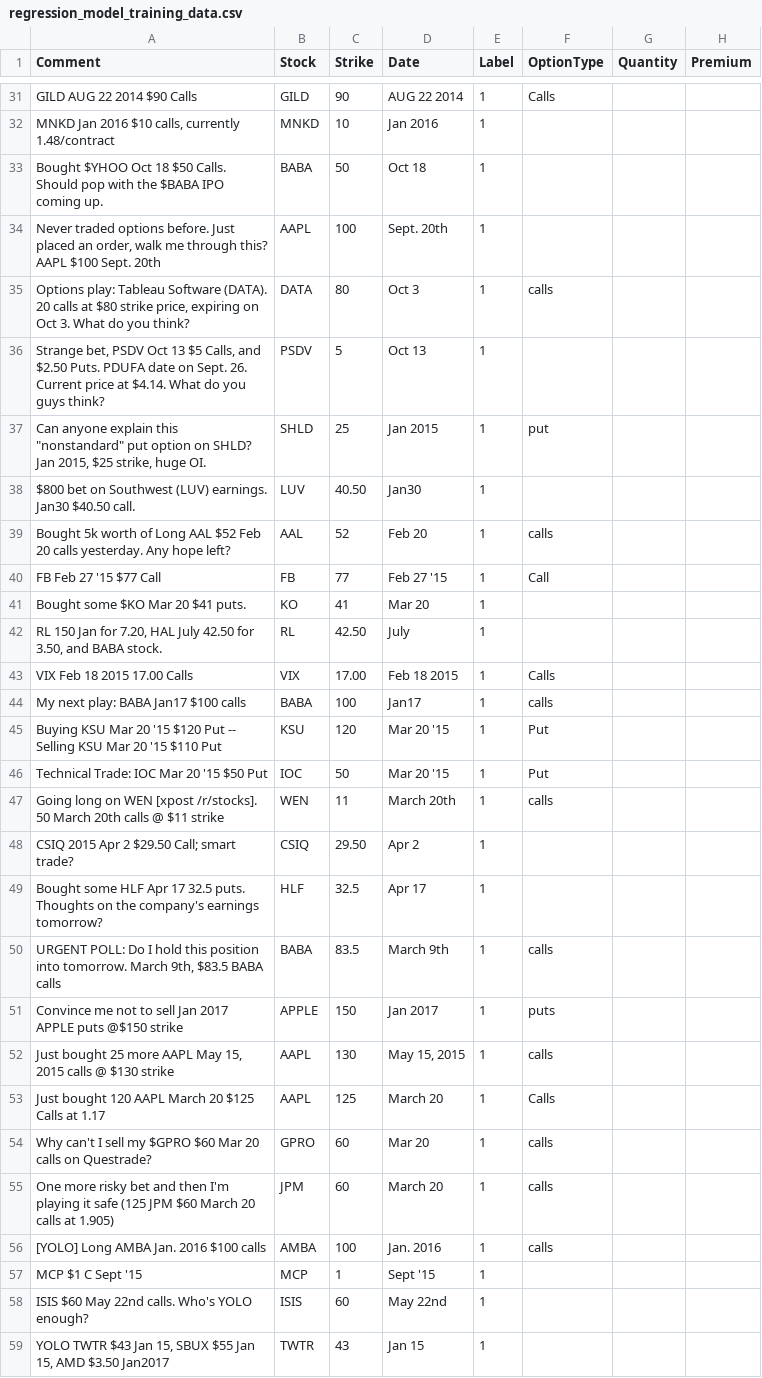
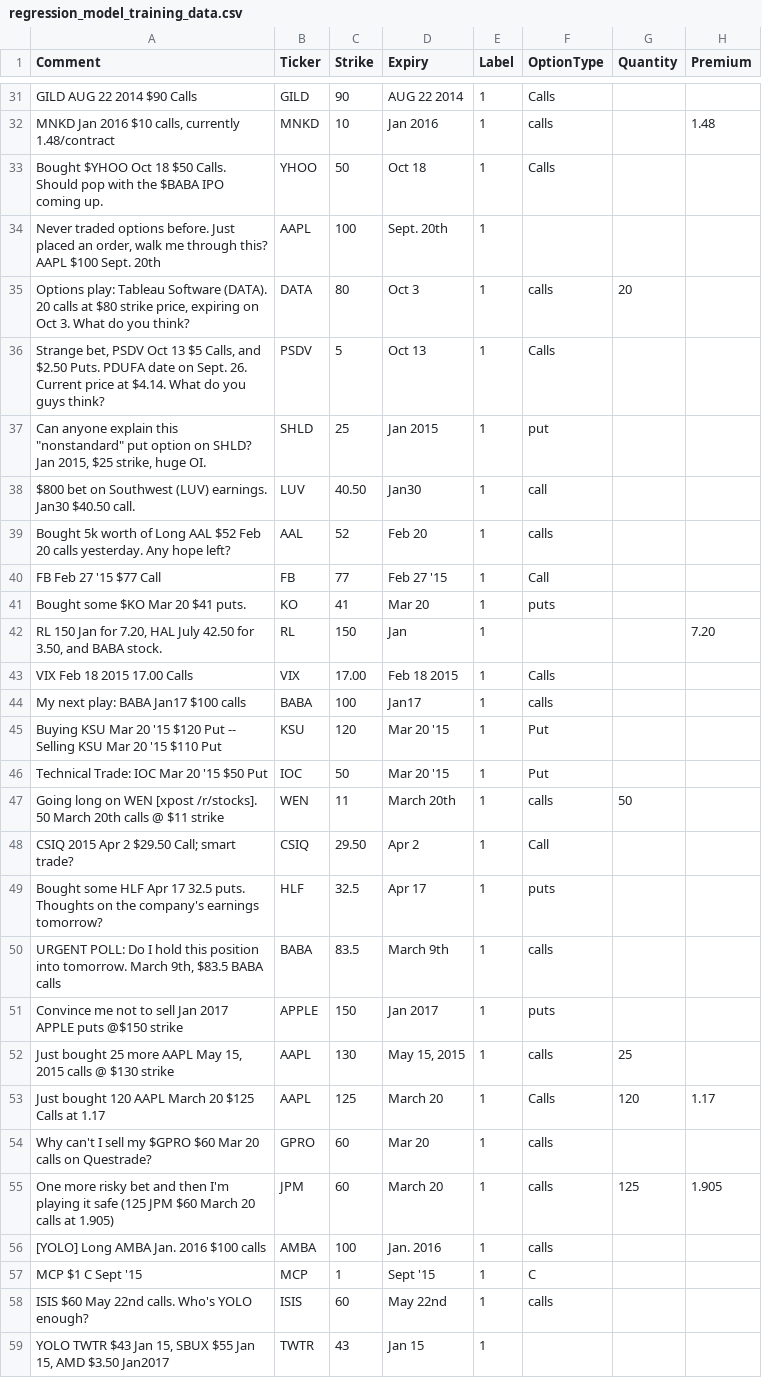
Before and after one commit to deeto15/MachineLearningProject, a CSV file: NER_Classifier/regression_model_training_data.csv, drawn as a sheet; only a part is shown, gaps mark what is left out; the diff covers the shown part only; the diff names each change by its address in the sheet, - before the commit and + after, or states it on an @@ line.

```diff
--- a/NER_Classifier/regression_model_training_data.csv
+++ b/NER_Classifier/regression_model_training_data.csv
-B1: Stock
+B1: Ticker
-D1: Date
+D1: Expiry
-F32 (OptionType): (empty)
+F32 (OptionType): calls
-H32 (Premium): (empty)
+H32 (Premium): 1.48
-B33 (Ticker): BABA
+B33 (Ticker): YHOO
-F33 (OptionType): (empty)
+F33 (OptionType): Calls
-G35 (Quantity): (empty)
+G35 (Quantity): 20
-F36 (OptionType): (empty)
+F36 (OptionType): Calls
-F38 (OptionType): (empty)
+F38 (OptionType): call
-F41 (OptionType): (empty)
+F41 (OptionType): puts
-C42 (Strike): 42.50
+C42 (Strike): 150
-D42 (Expiry): July
+D42 (Expiry): Jan
-H42 (Premium): (empty)
+H42 (Premium): 7.20
-G47 (Quantity): (empty)
+G47 (Quantity): 50
-F48 (OptionType): (empty)
+F48 (OptionType): Call
-F49 (OptionType): (empty)
+F49 (OptionType): puts
-G52 (Quantity): (empty)
+G52 (Quantity): 25
-G53 (Quantity): (empty)
+G53 (Quantity): 120
-H53 (Premium): (empty)
+H53 (Premium): 1.17
-G55 (Quantity): (empty)
+G55 (Quantity): 125
-H55 (Premium): (empty)
+H55 (Premium): 1.905
-F57 (OptionType): (empty)
+F57 (OptionType): C
-F58 (OptionType): (empty)
+F58 (OptionType): calls
```
Also changed, not shown: 1 removed row and 96 edited cells elsewhere in this file.
